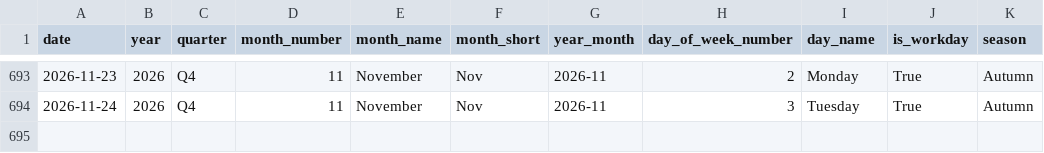
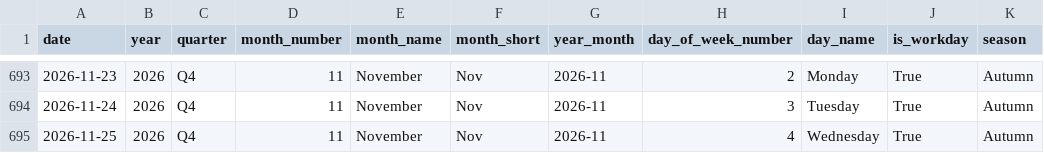
Before and after one commit to samerraef16-hash/Weather-energy-dashboard, a CSV file: data/powerbi/dim_date.csv, drawn as a sheet; only a part is shown, gaps mark what is left out; the diff names each change by its address in the sheet, - before the commit and + after, or states it on an @@ line.

```diff
--- a/data/powerbi/dim_date.csv
+++ b/data/powerbi/dim_date.csv
+row 695: 2026-11-25 | 2026 | Q4 | 11 | November | Nov | 2026-11 | 4 | Wednesday | True | Autumn
```
Also changed, not shown: data/powerbi/data_quality_checks.csv, data/powerbi/fact_energy_daily_model.csv, 7 other files.
